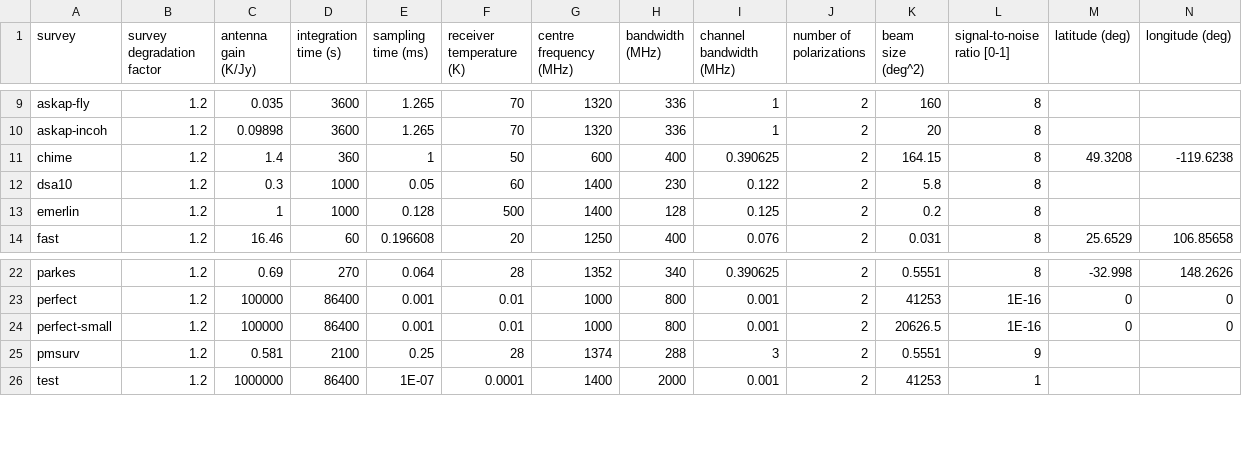
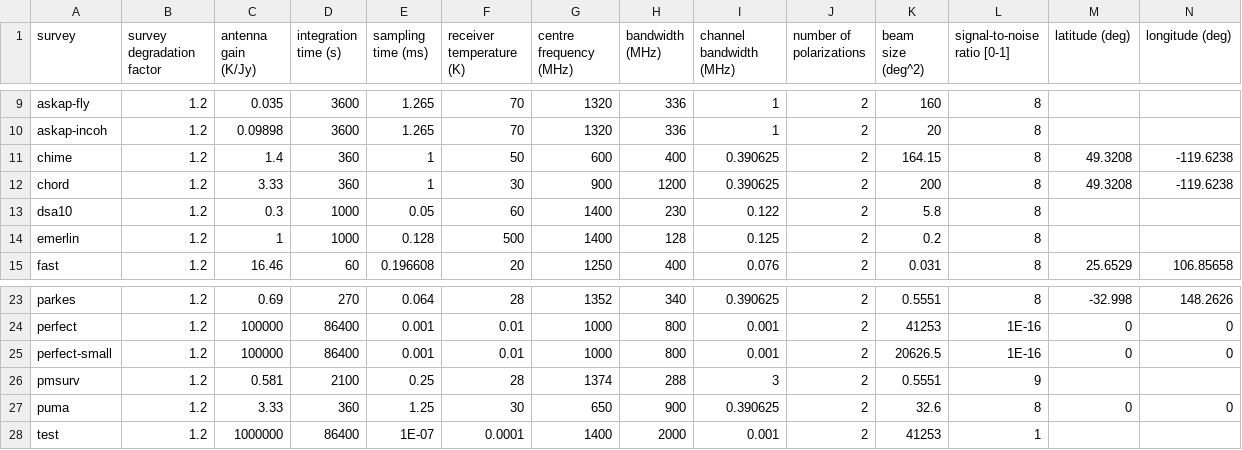
Before and after one commit to TRASAL/frbpoppy, a CSV file: data/surveys/surveys.csv, drawn as a sheet; only a part is shown, gaps mark what is left out; rows hold the shown columns only; the diff names each change by its address in the sheet, - before the commit and + after, or states it on an @@ line.

```diff
--- a/data/surveys/surveys.csv
+++ b/data/surveys/surveys.csv
+row 12: chord | 1.2 | 3.33 | 360 | 1 | 30 | 900 | 1200 | 0.390625 | 2 | 200 | 8 | 49.3208 | -119.6238
+row 27: puma | 1.2 | 3.33 | 360 | 1.25 | 30 | 650 | 900 | 0.390625 | 2 | 32.6 | 8 | 0 | 0
```
Also changed, not shown: 14 other files.
